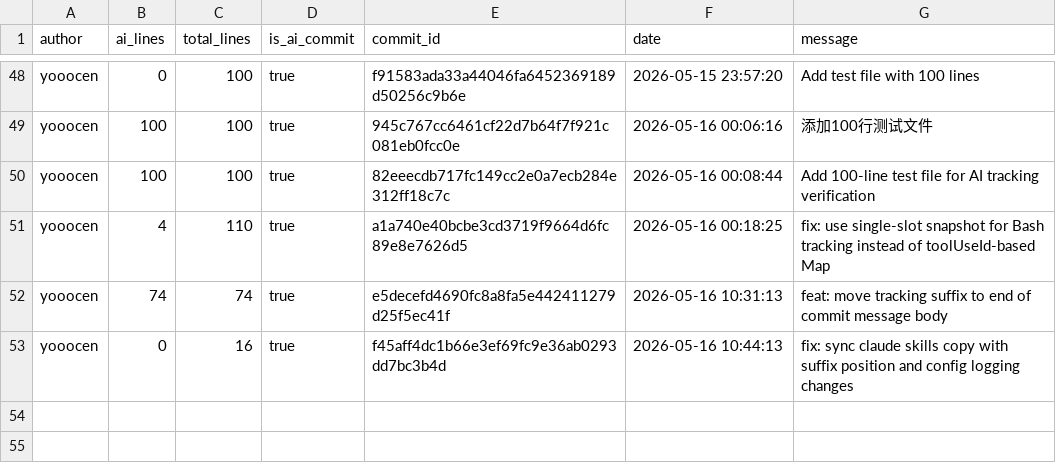
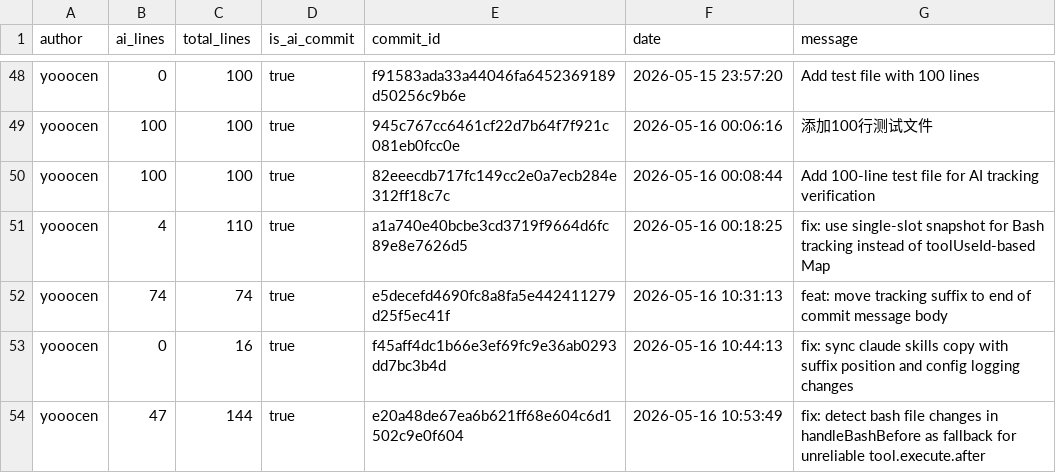
Before and after one commit to JohnJAS/git-code-tracker, a CSV file: .ai-tracking/yooocen.csv, drawn as a sheet; only a part is shown, gaps mark what is left out.

Commit message:
fix: detect bash file changes in handleBashBefore as fallback for unreliable tool.execute.after
- Compare current file hashes with previous before-snapshot on each handleBashBefore call
- Add 3s fallback timer for last bash command in a sequence
- Keep handleBashAfter as secondary path when it does fire

[custom]

```diff
--- a/.ai-tracking/yooocen.csv
+++ b/.ai-tracking/yooocen.csv
@@ -53 +53,2 @@ yooocen,74,74,true,e5decefd4690fc8a8fa5e442411279d25f5ec41f,2026-05-16 10:31:13,
 yooocen,0,16,true,f45aff4dc1b66e3ef69fc9e36ab0293dd7bc3b4d,2026-05-16 10:44:13,fix: sync claude skills copy with suffix position and config logging changes
+yooocen,47,144,true,e20a48de67ea6b621ff68e604c6d1502c9e0f604,2026-05-16 10:53:49,fix: detect bash file changes in handleBashBefore as fallback for unreliable tool.execute.after
```
